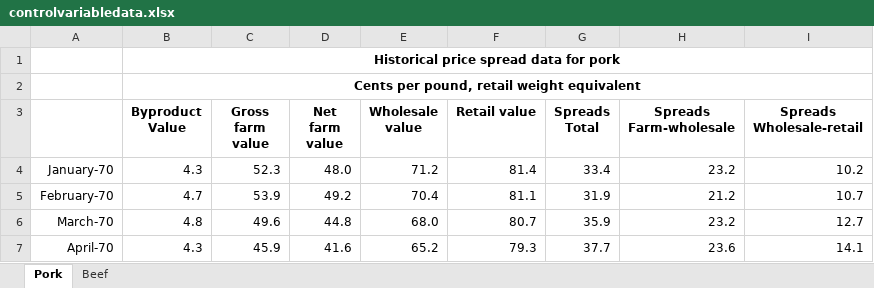
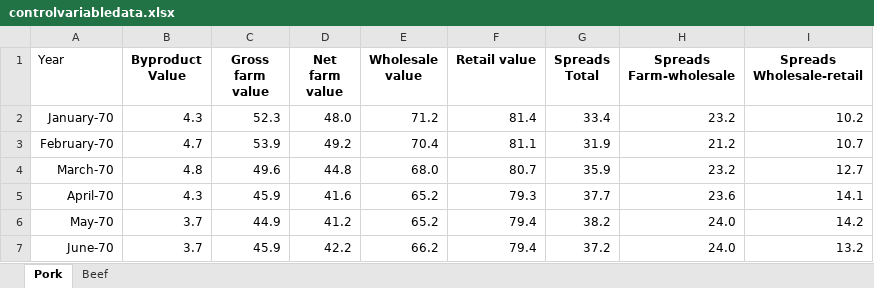
Before and after one commit to friendlymatthew/300paper, an Excel workbook: controlvariabledata.xlsx, sheet Pork, drawn as a sheet; only a part is shown; the shorter side is filled out with more unchanged rows; values as stored, in another font and other column widths than the file's, no borders; removed rows and columns are numbered as before the commit, all else as after; the diff names each change by its address in the sheet, - before the commit and + after, or states it on an @@ line.

Commit message:
new control

```diff
--- a/controlvariabledata.xlsx (sheet Pork)
+++ b/controlvariabledata.xlsx (sheet Pork)
-row 1:  | Historical price spread data for pork
-row 2:  | Cents per pound, retail weight equivalent
-A1: (empty)
+A1: Year
```
Also changed, not shown: sheet Beef.
